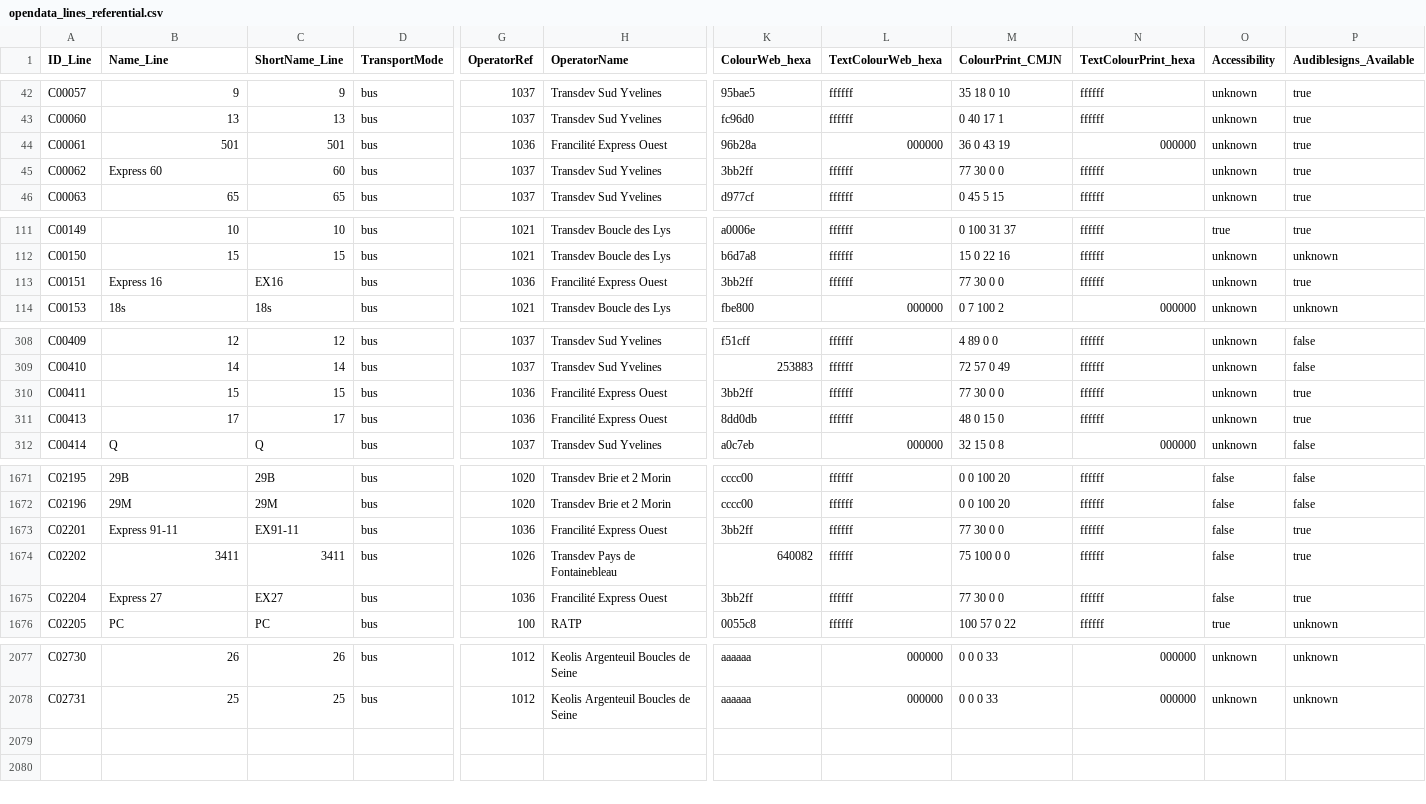
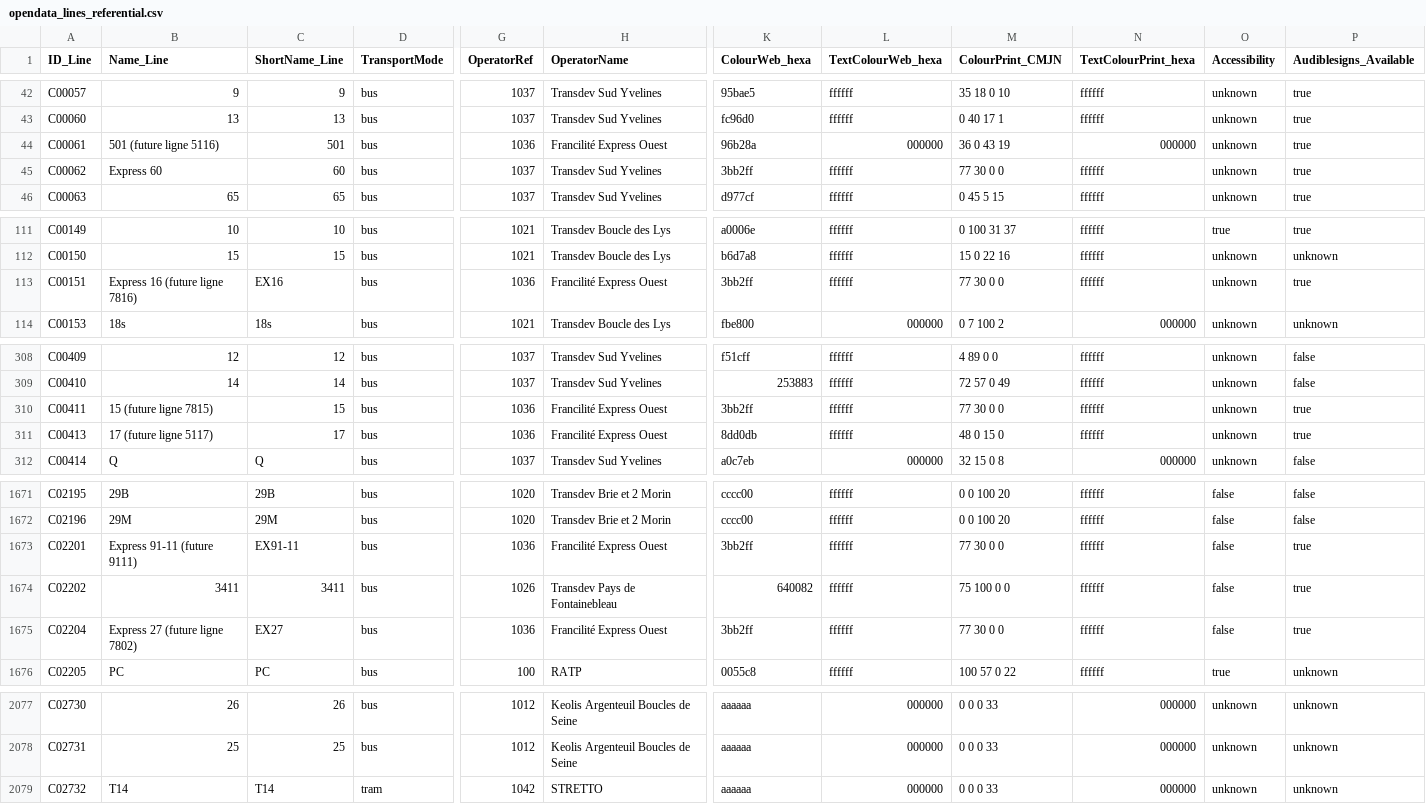
Before and after one commit to Jungle-Bus/ref-fr-STIF, a CSV file: data/opendata_lines_referential.csv, drawn as a sheet; only a part is shown, gaps mark what is left out; rows hold the shown columns only; the diff covers the shown part only; the diff names each change by its address in the sheet, - before the commit and + after, or states it on an @@ line.

```diff
--- a/data/opendata_lines_referential.csv
+++ b/data/opendata_lines_referential.csv
-B44 (Name_Line): 501
+B44 (Name_Line): 501 (future ligne 5116)
-B113 (Name_Line): Express 16
+B113 (Name_Line): Express 16 (future ligne 7816)
-B310 (Name_Line): 15
+B310 (Name_Line): 15 (future ligne 7815)
-B311 (Name_Line): 17
+B311 (Name_Line): 17 (future ligne 5117)
-B1673 (Name_Line): Express 91-11
+B1673 (Name_Line): Express 91-11 (future 9111)
-B1675 (Name_Line): Express 27
+B1675 (Name_Line): Express 27 (future ligne 7802)
+row 2079: C02732 | T14 | T14 | tram | 1042 | STRETTO | aaaaaa | 000000 | 0 0 0 33 | 000000 | unknown | unknown
```
Also changed, not shown: 13 edited cells elsewhere in this file, data/idf_routes.csv, data/lignes.csv, 8 other files.
